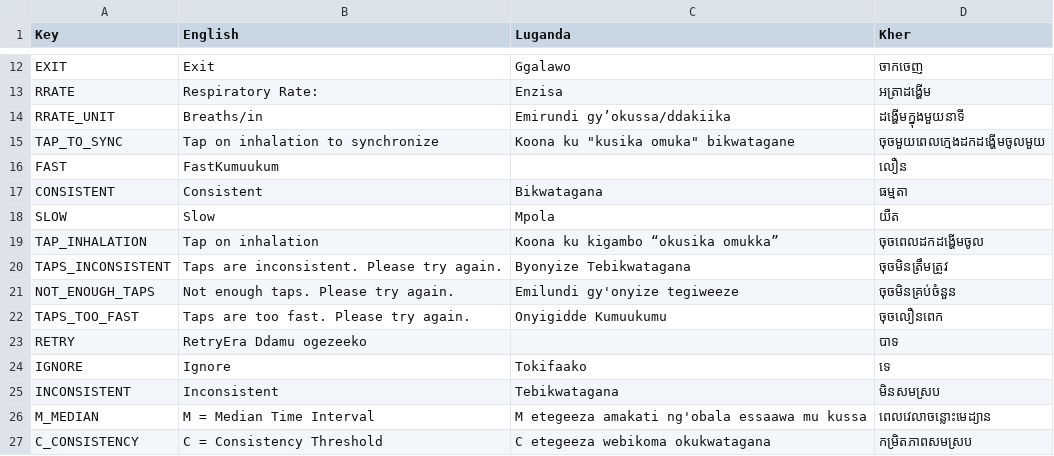
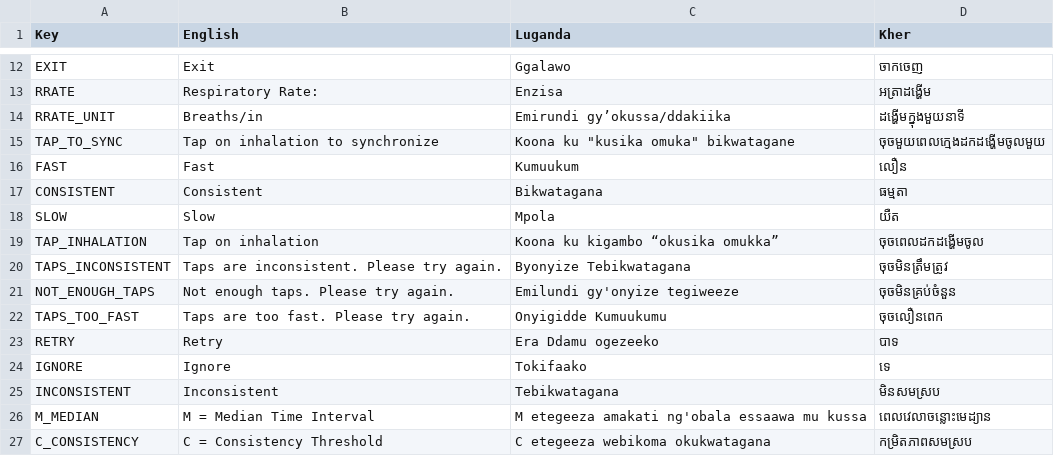
Before and after one commit to part-cw/LNhealth, a CSV file: modules/rrate/rrate-local.csv, drawn as a sheet; only a part is shown, gaps mark what is left out.

Commit message:
RRATE: Fix commas in two places

```diff
--- a/modules/rrate/rrate-local.csv
+++ b/modules/rrate/rrate-local.csv
@@ -15,3 +15,3 @@ RRATE_UNIT,Breaths/in,Emirundi gy’okussa/ddakiika,ដង្ហើមក្ន
 TAP_TO_SYNC,Tap on inhalation to synchronize,Koona ku "kusika omuka" bikwatagane,ចុចមួយពេលក្មេងដកដង្ហើមចូលមួយ
-FAST,FastKumuukum,,លឿន
+FAST,Fast,Kumuukum,លឿន
 CONSISTENT,Consistent,Bikwatagana,ធម្មតា
@@ -22,3 +22,3 @@ NOT_ENOUGH_TAPS,Not enough taps. Please try again.,Emilundi gy'onyize tegiweeze,
 TAPS_TOO_FAST,Taps are too fast. Please try again.,Onyigidde Kumuukumu,ចុចលឿនពេក
-RETRY,RetryEra Ddamu ogezeeko,,បាទ
+RETRY,Retry,Era Ddamu ogezeeko,បាទ
 IGNORE,Ignore,Tokifaako,ទេ
```
Also changed, not shown: 2 other files.
